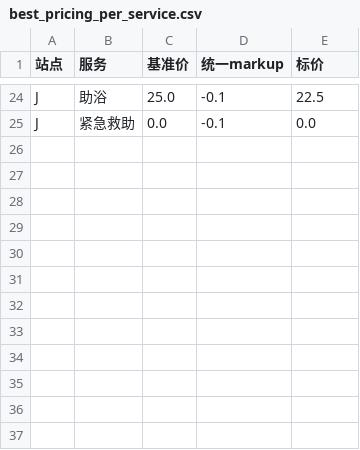
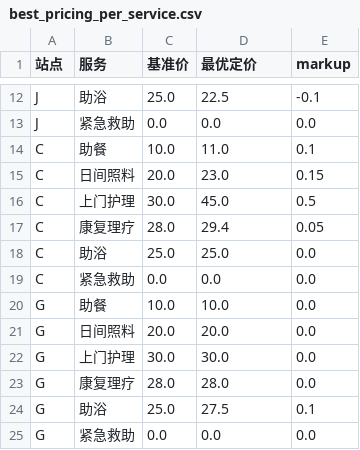
Before and after one commit to PinkOcelot-0w0/diangongbei, a CSV file: q3_output/best_pricing_per_service.csv, drawn as a sheet; only a part is shown, gaps mark what is left out; addresses are those after the commit; the diff covers the shown part only; the diff names each change by its address in the sheet, - before the commit and + after, or states it on an @@ line.

```diff
--- a/q3_output/best_pricing_per_service.csv
+++ b/q3_output/best_pricing_per_service.csv
-D1: 统一markup
+D1: 最优定价
-E1: 标价
+E1: markup
-D12 (最优定价): -0.1
+D12 (最优定价): 22.5
-E12 (markup): 22.5
+E12 (markup): -0.1
-D13 (最优定价): -0.1
+D13 (最优定价): 0.0
+row 14: C | 助餐 | 10.0 | 11.0 | 0.1
+row 15: C | 日间照料 | 20.0 | 23.0 | 0.15
+row 16: C | 上门护理 | 30.0 | 45.0 | 0.5
+row 17: C | 康复理疗 | 28.0 | 29.4 | 0.05
+row 18: C | 助浴 | 25.0 | 25.0 | 0.0
+row 19: C | 紧急救助 | 0.0 | 0.0 | 0.0
+row 20: G | 助餐 | 10.0 | 10.0 | 0.0
+row 21: G | 日间照料 | 20.0 | 20.0 | 0.0
+row 22: G | 上门护理 | 30.0 | 30.0 | 0.0
+row 23: G | 康复理疗 | 28.0 | 28.0 | 0.0
+row 24: G | 助浴 | 25.0 | 27.5 | 0.1
+row 25: G | 紧急救助 | 0.0 | 0.0 | 0.0
```
Also changed, not shown: 12 removed rows and 19 edited cells elsewhere in this file, q1_output/year5_theoretical_demand.csv, q3_output/best_pricing_plan.csv, 8 other files.
